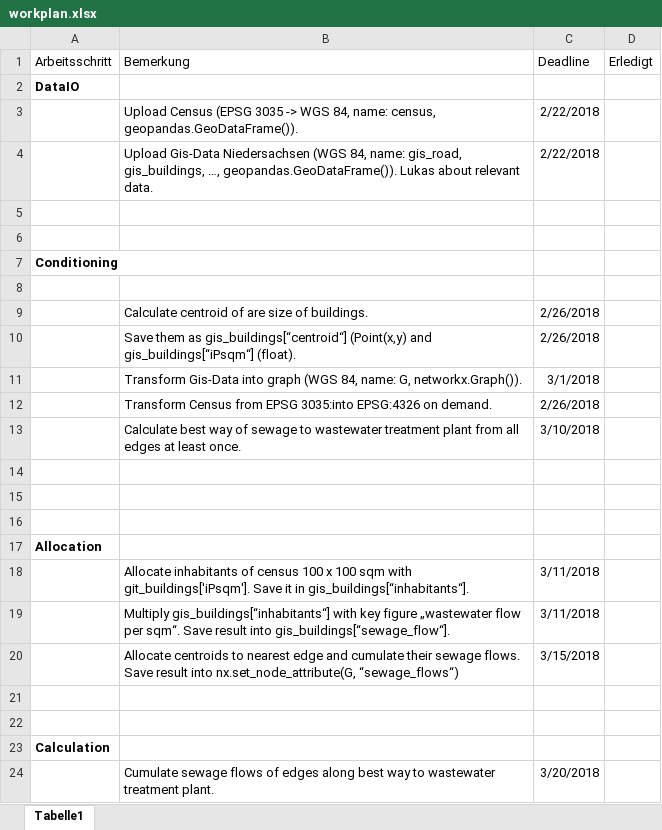
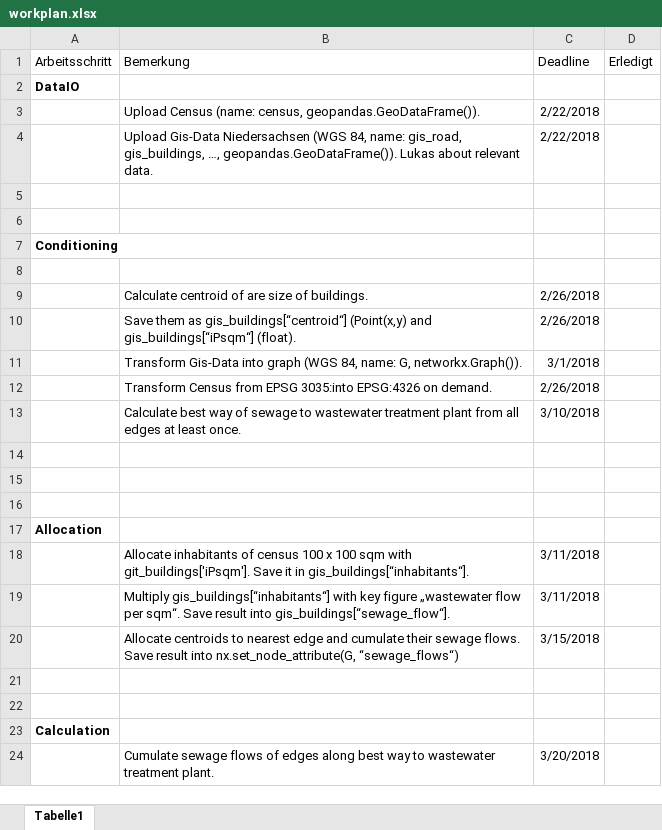
Before and after one commit to JPelda/memphis_old, an Excel workbook: doc/workplan.xlsx, sheet Tabelle1, drawn as a sheet; values as stored, in another font and other column widths than the file's, no borders; the diff names each change by its address in the sheet, - before the commit and + after, or states it on an @@ line.

```diff
--- a/doc/workplan.xlsx (sheet Tabelle1)
+++ b/doc/workplan.xlsx (sheet Tabelle1)
-B3 (Bemerkung): Upload Census (EPSG 3035 -> WGS 84, name: census, geopandas.GeoDataFrame()).
+B3 (Bemerkung): Upload Census (name: census, geopandas.GeoDataFrame()).
```
Also changed, not shown: 2 other files.
